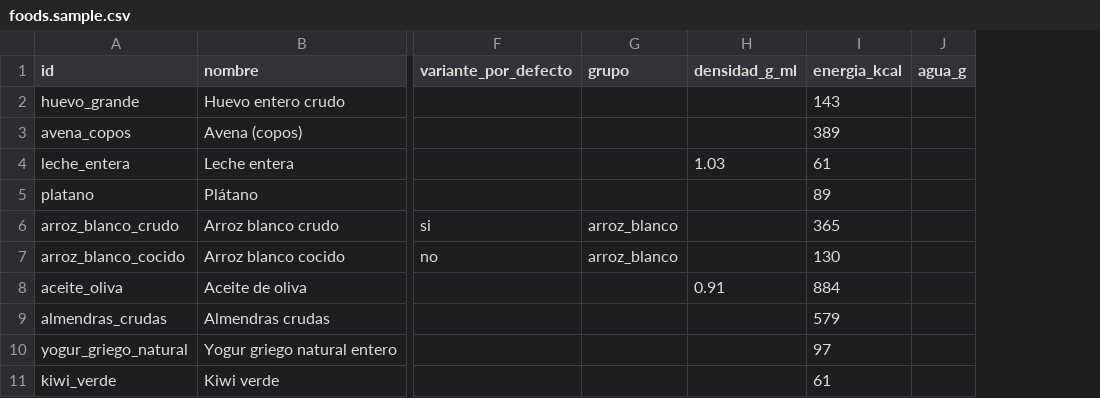
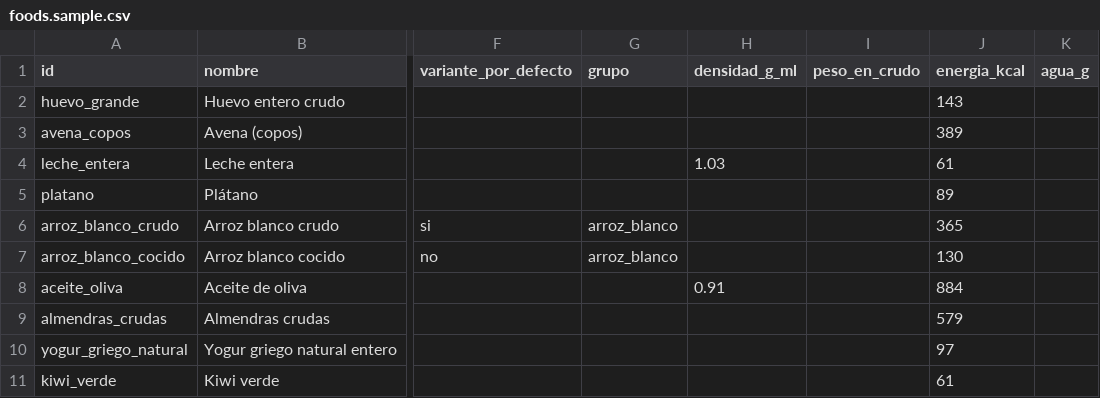
Before and after one commit to victor-rueda02/nutrition-tracker, a CSV file: data/foods.sample.csv, drawn as a sheet; only a part is shown, gaps mark what is left out; the diff names each change by its address in the sheet, - before the commit and + after, or states it on an @@ line.

```diff
--- a/data/foods.sample.csv
+++ b/data/foods.sample.csv
+column I (peso_en_crudo), empty
```
Also changed, not shown: data/foods.csv, data/foods.template.csv, 14 other files.
